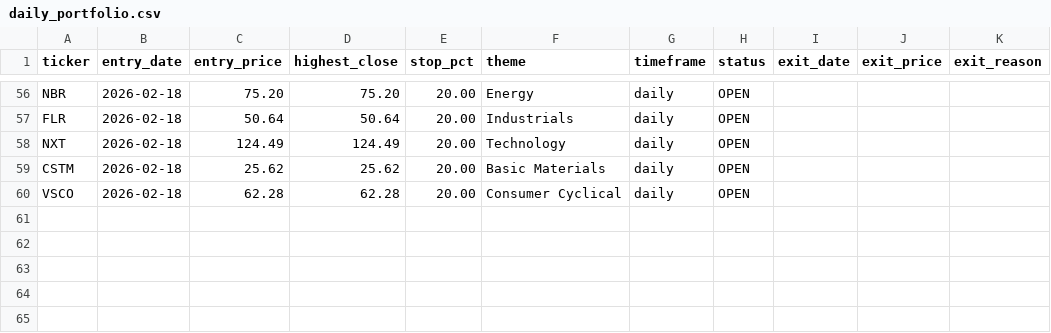
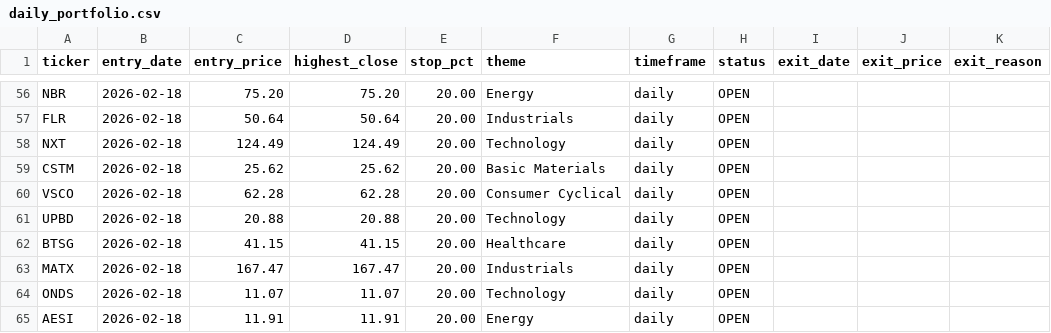
Before and after one commit to Amigo100/bos_momentum_scanner, a CSV file: trades/daily_portfolio.csv, drawn as a sheet; only a part is shown, gaps mark what is left out; the diff names each change by its address in the sheet, - before the commit and + after, or states it on an @@ line.

```diff
--- a/trades/daily_portfolio.csv
+++ b/trades/daily_portfolio.csv
+row 61: UPBD | 2026-02-18 | 20.88 | 20.88 | 20.00 | Technology | daily | OPEN
+row 62: BTSG | 2026-02-18 | 41.15 | 41.15 | 20.00 | Healthcare | daily | OPEN
+row 63: MATX | 2026-02-18 | 167.47 | 167.47 | 20.00 | Industrials | daily | OPEN
+row 64: ONDS | 2026-02-18 | 11.07 | 11.07 | 20.00 | Technology | daily | OPEN
+row 65: AESI | 2026-02-18 | 11.91 | 11.91 | 20.00 | Energy | daily | OPEN
```
Also changed, not shown: 16 other files.
